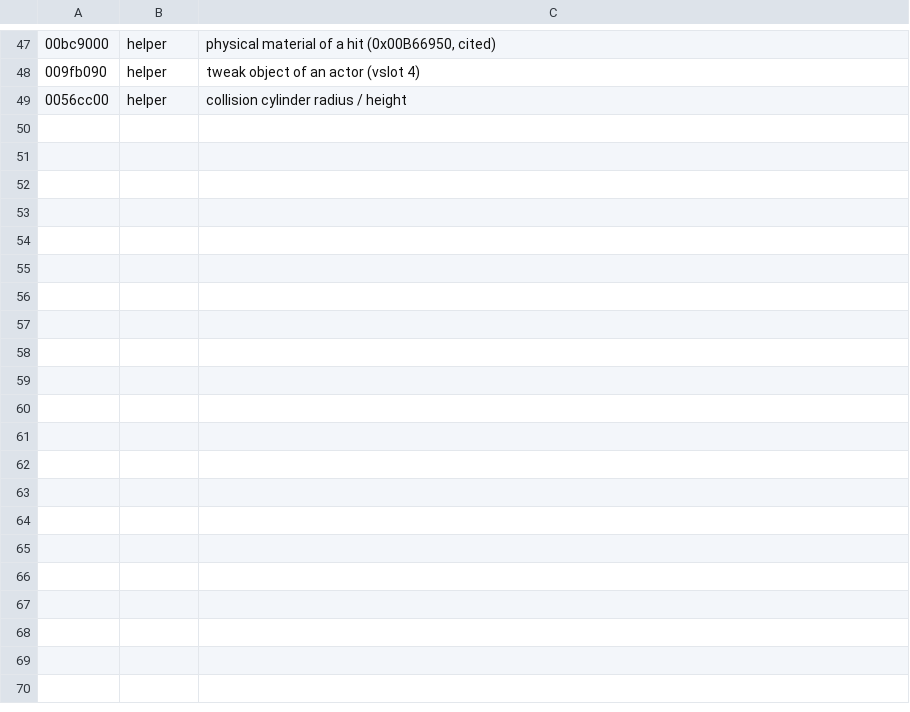
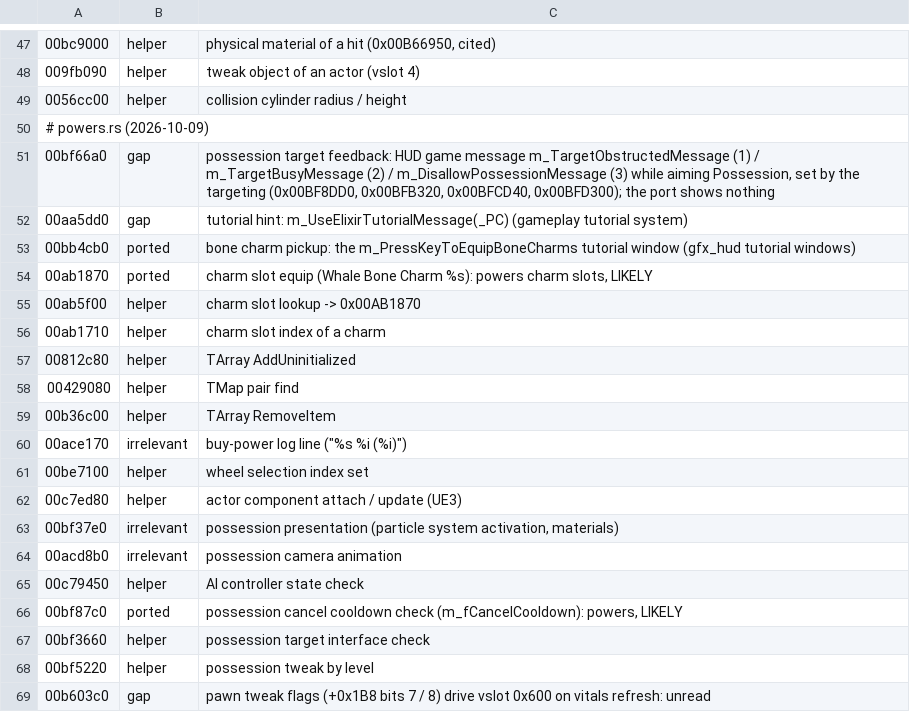
Before and after one commit to r614/blink, a TSV file: scripts/audit/ledger.tsv, drawn as a sheet; only a part is shown, gaps mark what is left out; the diff covers the shown part only; the diff names each change by its address in the sheet, - before the commit and + after, or states it on an @@ line.

Commit message:
audit: powers.rs frontier classified (possession target messages, elixir tutorial: gaps)

```diff
--- a/scripts/audit/ledger.tsv
+++ b/scripts/audit/ledger.tsv
+row 50: # powers.rs (2026-10-09)
+row 51: 00bf66a0 | gap | possession target feedback: HUD game message m_TargetObstructedMessage (1) / m_TargetBusyMessage (2) / m_DisallowPossessionMessage (3) while aiming Possession, set by the targeting (0x00BF8DD0, 0x00BFB320, 0x00BFCD40, 0x00BFD300); the port shows nothing
+row 52: 00aa5dd0 | gap | tutorial hint: m_UseElixirTutorialMessage(_PC) (gameplay tutorial system)
+row 53: 00bb4cb0 | ported | bone charm pickup: the m_PressKeyToEquipBoneCharms tutorial window (gfx_hud tutorial windows)
+row 54: 00ab1870 | ported | charm slot equip (Whale Bone Charm %s): powers charm slots, LIKELY
+row 55: 00ab5f00 | helper | charm slot lookup -> 0x00AB1870
+row 56: 00ab1710 | helper | charm slot index of a charm
+row 57: 00812c80 | helper | TArray AddUninitialized
+row 58: 00429080 | helper | TMap pair find
+row 59: 00b36c00 | helper | TArray RemoveItem
+row 60: 00ace170 | irrelevant | buy-power log line ("%s %i (%i)")
+row 61: 00be7100 | helper | wheel selection index set
+row 62: 00c7ed80 | helper | actor component attach / update (UE3)
+row 63: 00bf37e0 | irrelevant | possession presentation (particle system activation, materials)
+row 64: 00acd8b0 | irrelevant | possession camera animation
+row 65: 00c79450 | helper | AI controller state check
+row 66: 00bf87c0 | ported | possession cancel cooldown check (m_fCancelCooldown): powers, LIKELY
+row 67: 00bf3660 | helper | possession target interface check
+row 68: 00bf5220 | helper | possession tweak by level
+row 69: 00b603c0 | gap | pawn tweak flags (+0x1B8 bits 7 / 8) drive vslot 0x600 on vitals refresh: unread
```
Also changed, not shown: 10 added rows and 1 edited cell elsewhere in this file.
